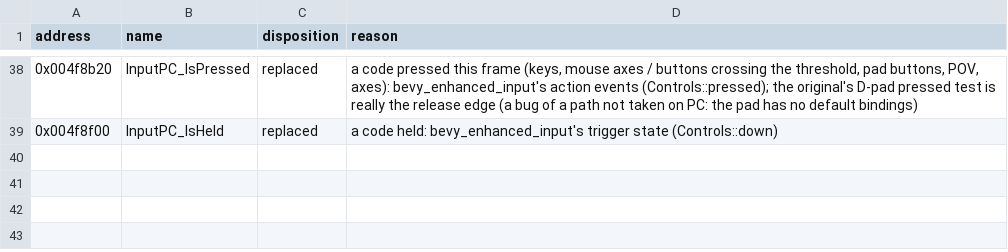
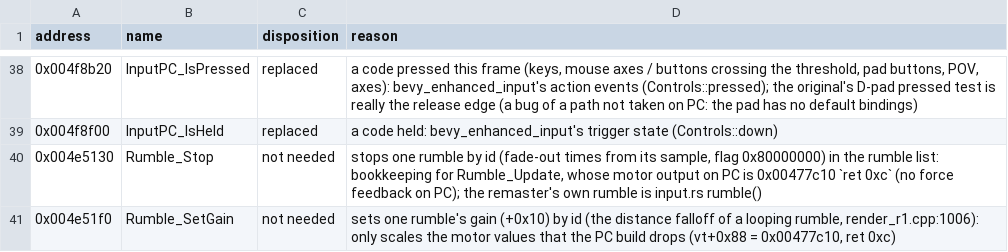
Before and after one commit to NikhilVerma/armed-and-dangerous-recomp, a CSV file: docs/port/input.csv, drawn as a sheet; only a part is shown, gaps mark what is left out.

```diff
--- a/docs/port/input.csv
+++ b/docs/port/input.csv
@@ -39 +39,3 @@ address,name,disposition,reason
 0x004f8f00,InputPC_IsHeld,replaced,a code held: bevy_enhanced_input's trigger state (Controls::down)
+0x004e5130,Rumble_Stop,not needed,"stops one rumble by id (fade-out times from its sample, flag 0x80000000) in the rumble list: bookkeeping for Rumble_Update, whose motor output on PC is 0x00477c10 `ret 0xc` (no force feedback on PC); the remaster's own rumble is input.rs rumble()"
+0x004e51f0,Rumble_SetGain,not needed,"sets one rumble's gain (+0x10) by id (the distance falloff of a looping rumble, render_r1.cpp:1006): only scales the motor values that the PC build drops (vt+0x88 = 0x00477c10, ret 0xc)"
```
Also changed, not shown: docs/port/anim.csv, docs/port/camera.csv, 1 other file.
